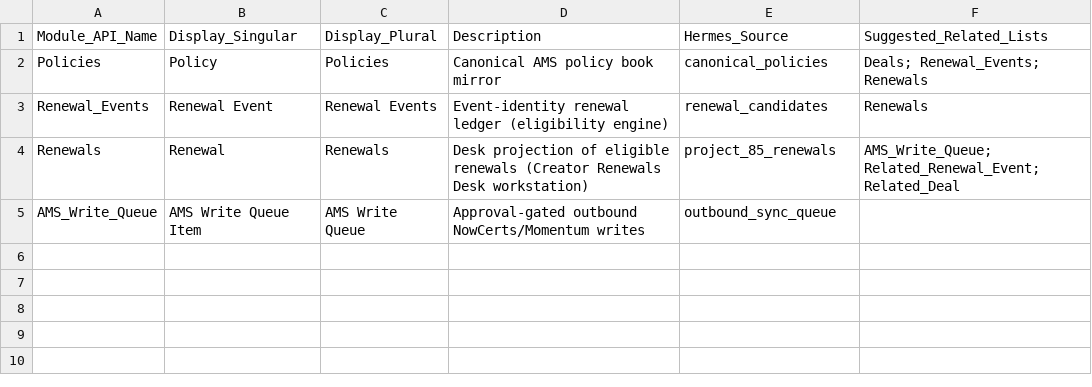
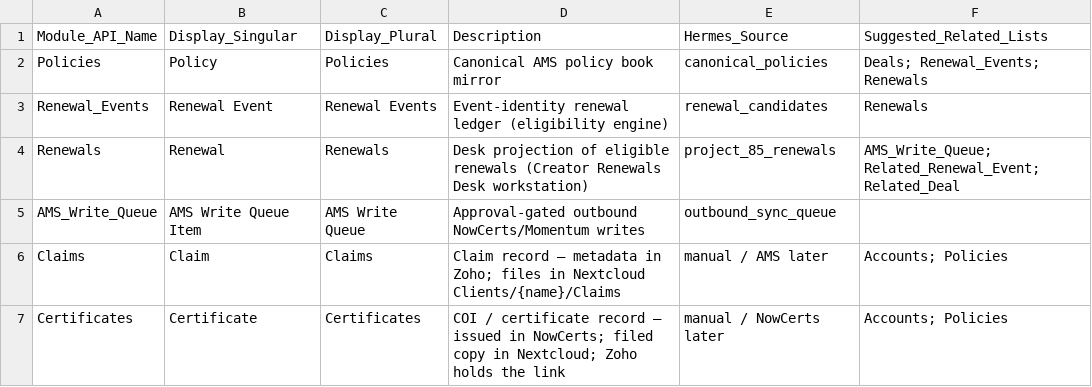
Before and after one commit to googrlc/rsg-hermes, a CSV file: docs/zoho/modules_custom.csv, drawn as a sheet; the diff names each change by its address in the sheet, - before the commit and + after, or states it on an @@ line.

```diff
--- a/docs/zoho/modules_custom.csv
+++ b/docs/zoho/modules_custom.csv
+row 6: Claims | Claim | Claims | Claim record — metadata in Zoho; files in Nextcloud Clients/{name}/Claims | manual / AMS later | Accounts; Policies
+row 7: Certificates | Certificate | Certificates | COI / certificate record — issued in NowCerts; filed copy in Nextcloud; Zoho holds the link | manual / NowCerts later | Accounts; Policies
```
Also changed, not shown: docs/zoho/fields_accounts.csv, docs/zoho/fields_deals.csv, 19 other files.
